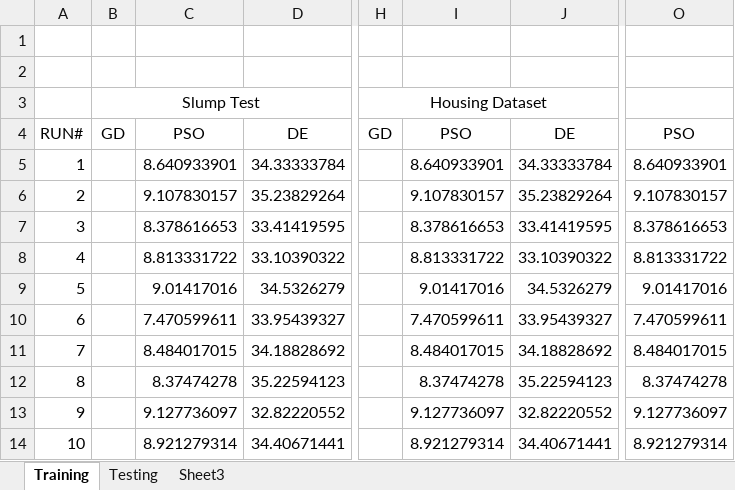
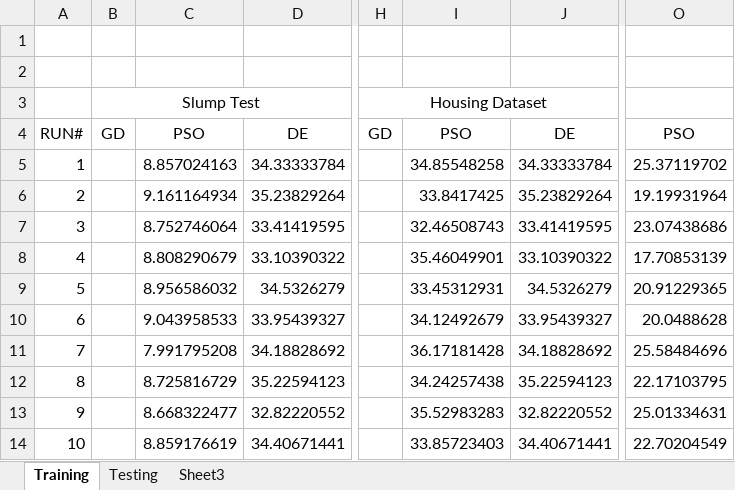
Before and after one commit to Arkanayan/MLProject, an Excel workbook: results.xlsx, sheet Training, drawn as a sheet; only a part is shown, gaps mark what is left out; values as stored, in another font and other column widths than the file's, no borders; the diff covers the shown part only; the diff names each change by its address in the sheet, - before the commit and + after, or states it on an @@ line.

Commit message:
Add O-ring dataset

```diff
--- a/results.xlsx (sheet Training)
+++ b/results.xlsx (sheet Training)
-C5: 8.640933901
+C5: 8.857024163
-I5: 8.640933901
+I5: 34.85548258
-O5: 8.640933901
+O5: 25.37119702
-C6: 9.107830157
+C6: 9.161164934
-I6: 9.107830157
+I6: 33.8417425
-O6: 9.107830157
+O6: 19.19931964
-C7: 8.378616653
+C7: 8.752746064
-I7: 8.378616653
+I7: 32.46508743
-O7: 8.378616653
+O7: 23.07438686
-C8: 8.813331722
+C8: 8.808290679
-I8: 8.813331722
+I8: 35.46049901
-O8: 8.813331722
+O8: 17.70853139
-C9: 9.01417016
+C9: 8.956586032
-I9: 9.01417016
+I9: 33.45312931
-O9: 9.01417016
+O9: 20.91229365
-C10: 7.470599611
+C10: 9.043958533
-I10: 7.470599611
+I10: 34.12492679
-O10: 7.470599611
+O10: 20.0488628
-C11: 8.484017015
+C11: 7.991795208
-I11: 8.484017015
+I11: 36.17181428
-O11: 8.484017015
+O11: 25.58484696
-C12: 8.37474278
+C12: 8.725816729
-I12: 8.37474278
+I12: 34.24257438
-O12: 8.37474278
+O12: 22.17103795
-C13: 9.127736097
+C13: 8.668322477
-I13: 9.127736097
+I13: 35.52983283
-O13: 9.127736097
+O13: 25.01334631
-C14: 8.921279314
+C14: 8.859176619
-I14: 8.921279314
+I14: 33.85723403
-O14: 8.921279314
+O14: 22.70204549
```
Also changed, not shown: 60 edited cells elsewhere in this sheet, sheet Testing, 4 other files.
